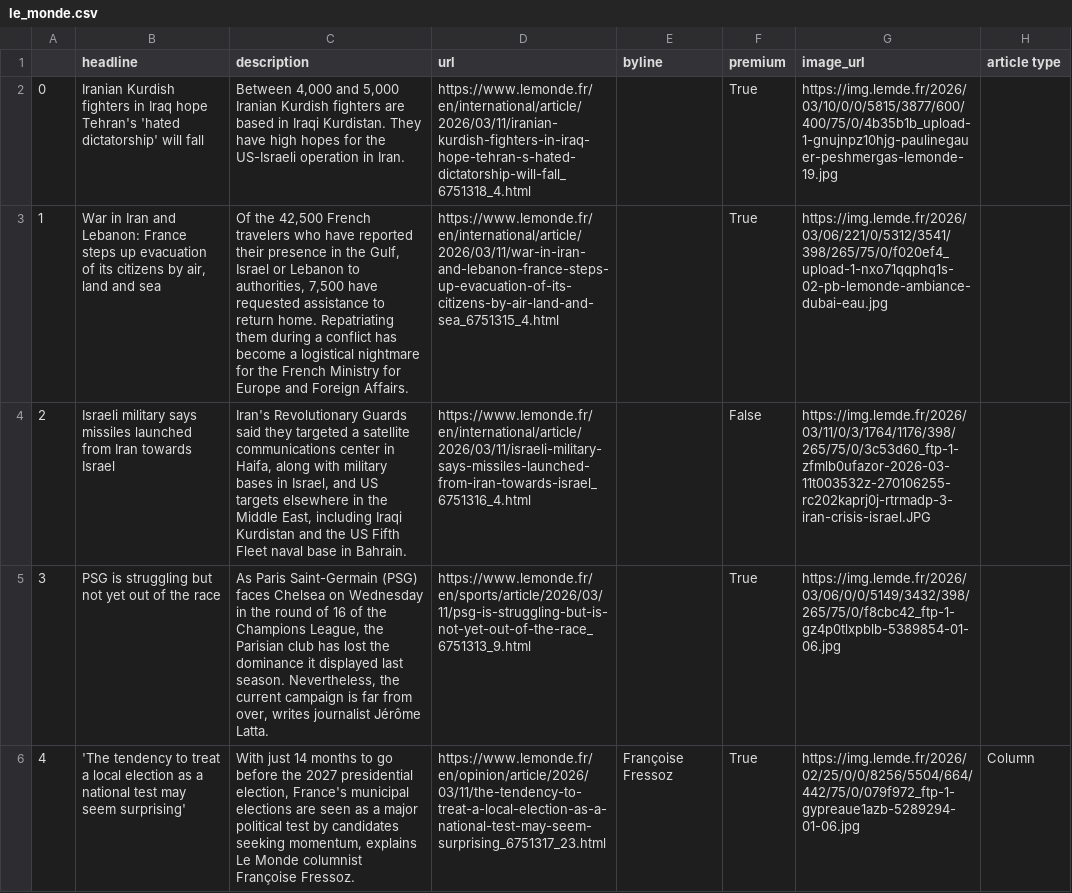
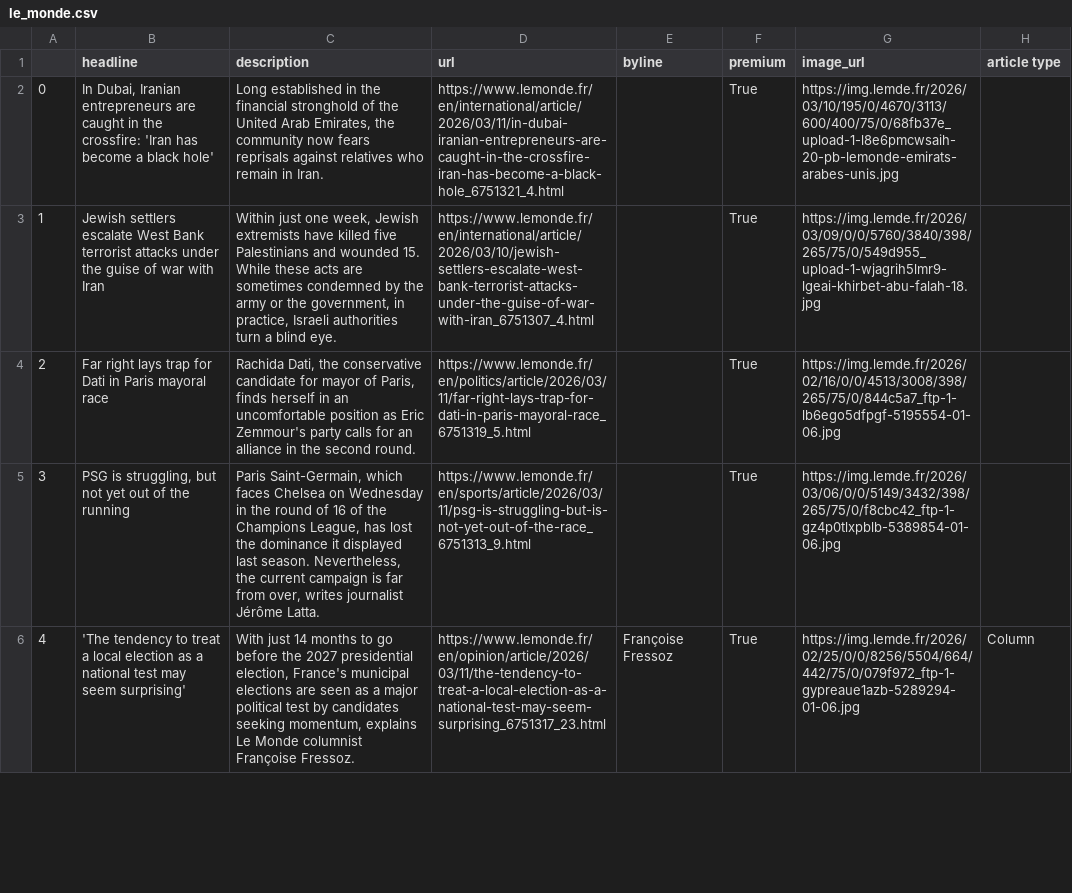
Before and after one commit to helenawittlich/scraping, a CSV file: le_monde.csv, drawn as a sheet; only a part is shown; the diff covers the shown part only; the diff names each change by its address in the sheet, - before the commit and + after, or states it on an @@ line.

```diff
--- a/le_monde.csv
+++ b/le_monde.csv
-B2 (headline): Iranian Kurdish fighters in Iraq hope Tehran's 'hated dictatorship' will fall
+B2 (headline): In Dubai, Iranian entrepreneurs are caught in the crossfire: 'Iran has become a black hole'
-C2 (description): Between 4,000 and 5,000 Iranian Kurdish fighters are based in Iraqi Kurdistan. They have high hopes for the US-Israeli operation in Iran.
+C2 (description): Long established in the financial stronghold of the United Arab Emirates, the community now fears reprisals against relatives who remain in Iran.
-D2 (url): https://www.lemonde.fr/en/international/article/2026/03/11/iranian-kurdish-fighters-in-iraq-hope-tehran-s-hated-dictatorship-will-fall_6751318_4.html
+D2 (url): https://www.lemonde.fr/en/international/article/2026/03/11/in-dubai-iranian-entrepreneurs-are-caught-in-the-crossfire-iran-has-become-a-black-hole_6751321_4.html
-G2 (image_url): https://img.lemde.fr/2026/03/10/0/0/5815/3877/600/400/75/0/4b35b1b_upload-1-gnujnpz10hjg-paulinegauer-peshmergas-lemonde-19.jpg
+G2 (image_url): https://img.lemde.fr/2026/03/10/195/0/4670/3113/600/400/75/0/68fb37e_upload-1-l8e6pmcwsaih-20-pb-lemonde-emirats-arabes-unis.jpg
-B3 (headline): War in Iran and Lebanon: France steps up evacuation of its citizens by air, land and sea
+B3 (headline): Jewish settlers escalate West Bank terrorist attacks under the guise of war with Iran
-C3 (description): Of the 42,500 French travelers who have reported their presence in the Gulf, Israel or Lebanon to authorities, 7,500 have requested assistance to return home. Repatriating them during a conflict has become a logistical nightmare for the French Ministry for Europe and Foreign Affairs.
+C3 (description): Within just one week, Jewish extremists have killed five Palestinians and wounded 15. While these acts are sometimes condemned by the army or the government, in practice, Israeli authorities turn a blind eye.
-D3 (url): https://www.lemonde.fr/en/international/article/2026/03/11/war-in-iran-and-lebanon-france-steps-up-evacuation-of-its-citizens-by-air-land-and-sea_6751315_4.html
+D3 (url): https://www.lemonde.fr/en/international/article/2026/03/10/jewish-settlers-escalate-west-bank-terrorist-attacks-under-the-guise-of-war-with-iran_6751307_4.html
-G3 (image_url): https://img.lemde.fr/2026/03/06/221/0/5312/3541/398/265/75/0/f020ef4_upload-1-nxo71qqphq1s-02-pb-lemonde-ambiance-dubai-eau.jpg
+G3 (image_url): https://img.lemde.fr/2026/03/09/0/0/5760/3840/398/265/75/0/549d955_upload-1-wjagrih5lmr9-lgeai-khirbet-abu-falah-18.jpg
-B4 (headline): Israeli military says missiles launched from Iran towards Israel
+B4 (headline): Far right lays trap for Dati in Paris mayoral race
-C4 (description): Iran's Revolutionary Guards said they targeted a satellite communications center in Haifa, along with military bases in Israel, and US targets elsewhere in the Middle East, including Iraqi Kurdistan and the US Fifth Fleet naval base in Bahrain.
+C4 (description): Rachida Dati, the conservative candidate for mayor of Paris, finds herself in an uncomfortable position as Eric Zemmour's party calls for an alliance in the second round.
-D4 (url): https://www.lemonde.fr/en/international/article/2026/03/11/israeli-military-says-missiles-launched-from-iran-towards-israel_6751316_4.html
+D4 (url): https://www.lemonde.fr/en/politics/article/2026/03/11/far-right-lays-trap-for-dati-in-paris-mayoral-race_6751319_5.html
-F4 (premium): False
+F4 (premium): True
-G4 (image_url): https://img.lemde.fr/2026/03/11/0/3/1764/1176/398/265/75/0/3c53d60_ftp-1-zfmlb0ufazor-2026-03-11t003532z-270106255-rc202kaprj0j-rtrmadp-3-iran-crisis-israel.JPG
+G4 (image_url): https://img.lemde.fr/2026/02/16/0/0/4513/3008/398/265/75/0/844c5a7_ftp-1-lb6ego5dfpgf-5195554-01-06.jpg
-B5 (headline): PSG is struggling but not yet out of the race
+B5 (headline): PSG is struggling, but not yet out of the running
-C5 (description): As Paris Saint-Germain (PSG) faces Chelsea on Wednesday in the round of 16 of the Champions League, the Parisian club has lost…
+C5 (description): Paris Saint-Germain, which faces Chelsea on Wednesday in the round of 16 of the Champions League, has lost…
```
Also changed, not shown: 58 edited cells elsewhere in this file.
